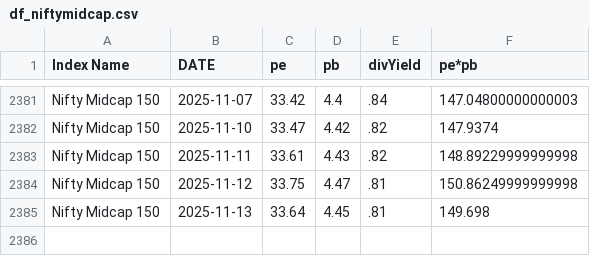
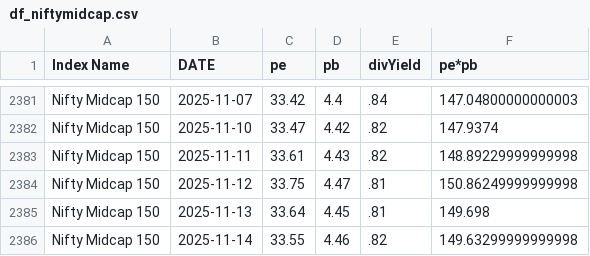
Before and after one commit to mrudulchaudhari/marketpepb, a CSV file: data/df_niftymidcap.csv, drawn as a sheet; only a part is shown, gaps mark what is left out; the diff names each change by its address in the sheet, - before the commit and + after, or states it on an @@ line.

```diff
--- a/data/df_niftymidcap.csv
+++ b/data/df_niftymidcap.csv
+row 2386: Nifty Midcap 150 | 2025-11-14 | 33.55 | 4.46 | .82 | 149.63299999999998
```
Also changed, not shown: data/df_nifty50.csv, data/df_niftybank.csv.
